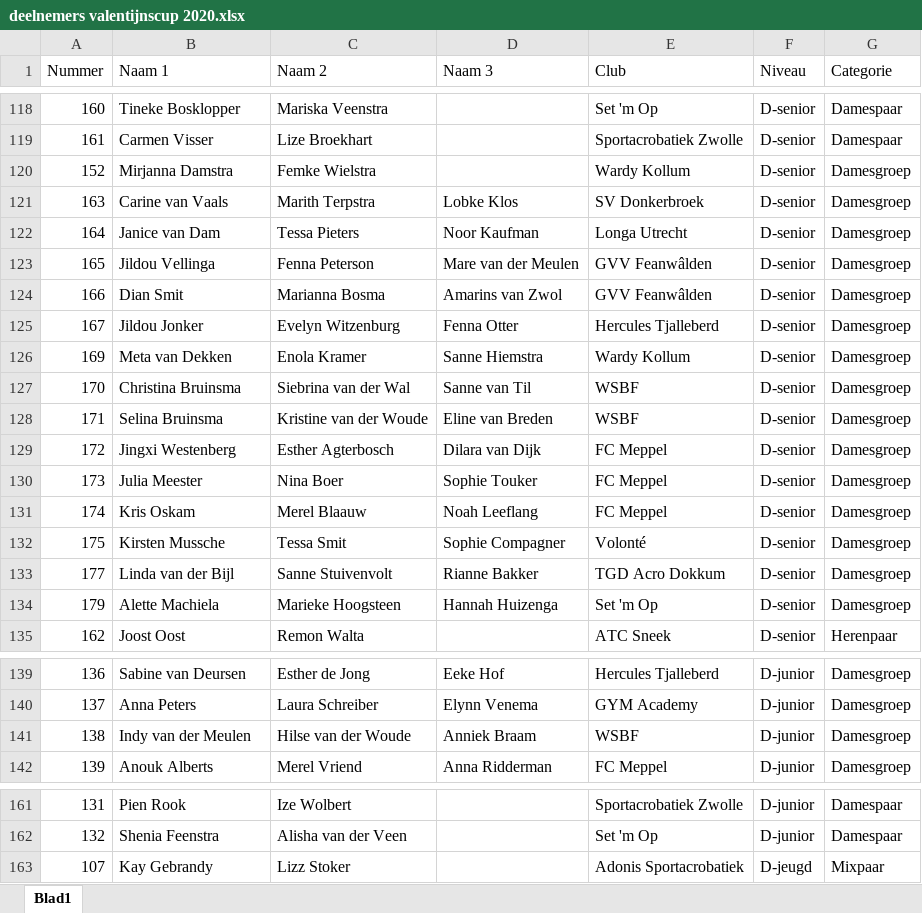
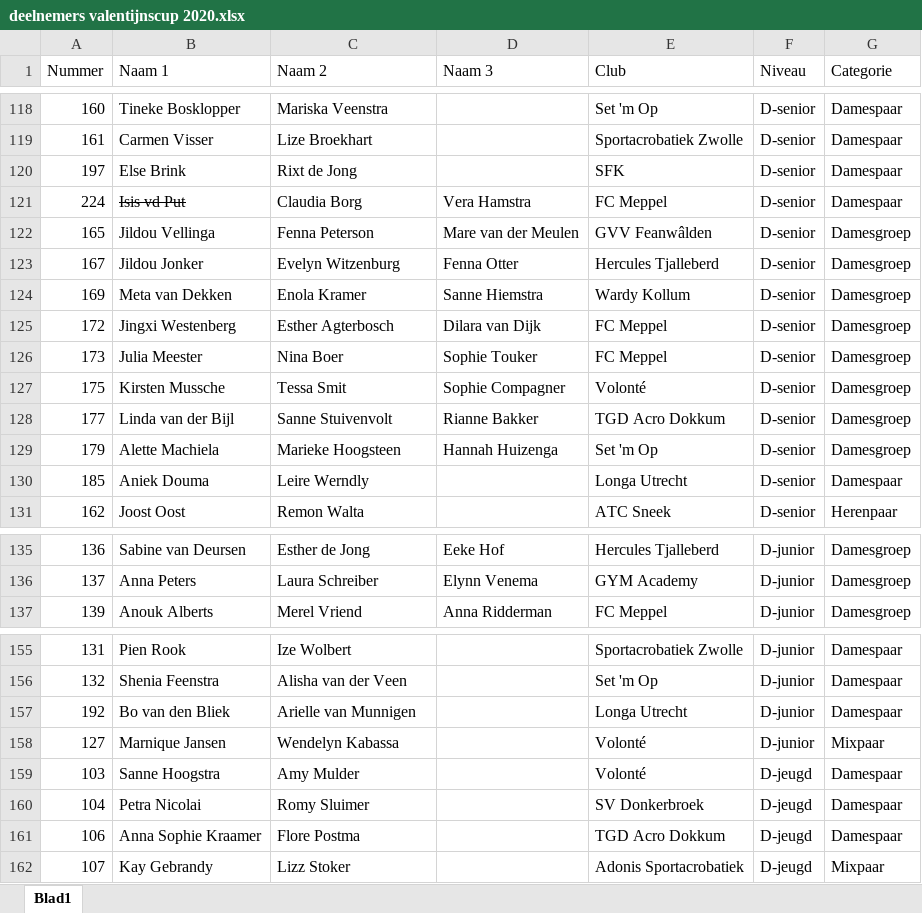
Before and after one commit to jorritveenstra86/valentijnscup, an Excel workbook: frontend/docs/deelnemerslijsten/deelnemers valentijnscup 2020.xlsx, sheet Blad1, drawn as a sheet; only a part is shown, gaps mark what is left out; values as stored, in another font and other column widths than the file's, no borders; removed rows and columns are numbered as before the commit, all else as after; the diff covers the shown part only; the diff names each change by its address in the sheet, - before the commit and + after, or states it on an @@ line.

```diff
--- a/frontend/docs/deelnemerslijsten/deelnemers valentijnscup 2020.xlsx (sheet Blad1)
+++ b/frontend/docs/deelnemerslijsten/deelnemers valentijnscup 2020.xlsx (sheet Blad1)
-row 120: 152 | Mirjanna Damstra | Femke Wielstra |  | Wardy Kollum | D-senior | Damesgroep
-row 121: 163 | Carine van Vaals | Marith Terpstra | Lobke Klos | SV Donkerbroek | D-senior | Damesgroep
@@ row 122 moved to row 100: 164 @@
+row 120: 197 | Else Brink | Rixt de Jong |  | SFK | D-senior | Damespaar
+row 121: 224 | Isis vd Put | Claudia Borg | Vera Hamstra | FC Meppel | D-senior | Damespaar
@@ row 124 moved to row 101: 166 @@
@@ row 127 moved to row 102: 170 @@
-row 128: 171 | Selina Bruinsma | Kristine van der Woude | Eline van Breden | WSBF | D-senior | Damesgroep
@@ row 131 moved to row 103: 174 @@
+row 130: 185 | Aniek Douma | Leire Werndly |  | Longa Utrecht | D-senior | Damespaar
-row 141: 138 | Indy van der Meulen | Hilse van der Woude | Anniek Braam | WSBF | D-junior | Damesgroep
+row 157: 192 | Bo van den Bliek | Arielle van Munnigen |  | Longa Utrecht | D-junior | Damespaar
+row 158: 127 | Marnique Jansen | Wendelyn Kabassa |  | Volonté | D-junior | Mixpaar
@@ row 179 moved to row 159: 103 @@
+row 160: 104 | Petra Nicolai | Romy Sluimer |  | SV Donkerbroek | D-jeugd | Damespaar
@@ row 181 moved to row 161: 106 @@
```
Also changed, not shown: 6 added rows, 23 removed rows, 11 moved rows and 20 edited cells elsewhere in this sheet, 29 other files.
